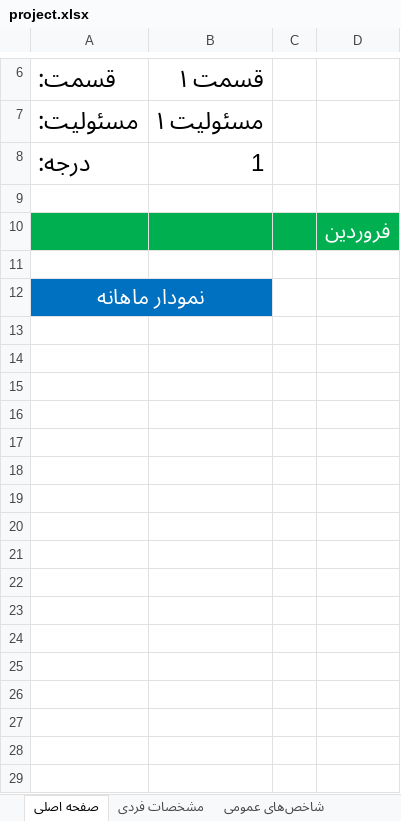
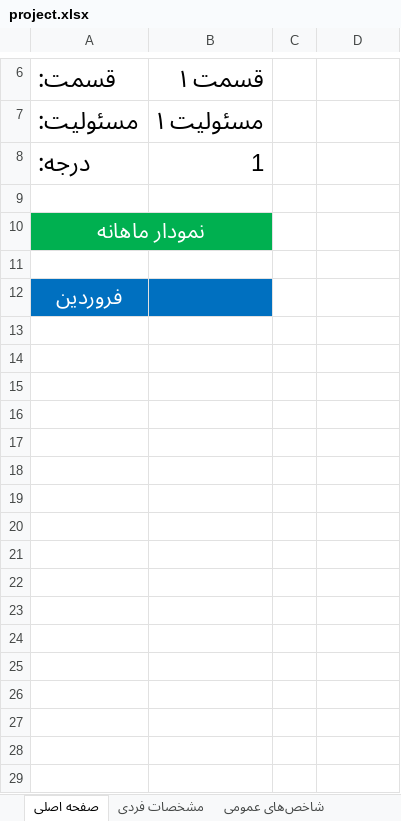
Before and after one commit to mabdolalizadeh/MangerDashboard, an Excel workbook: project.xlsx, sheet صفحه اصلی, drawn as a sheet; only a part is shown, gaps mark what is left out; values as stored, in another font and other column widths than the file's, no borders; charts and pictures not drawn; removed rows and columns are numbered as before the commit, all else as after; the diff covers the shown part only; the diff names each change by its address in the sheet, - before the commit and + after, or states it on an @@ line.

```diff
--- a/project.xlsx (sheet صفحه اصلی)
+++ b/project.xlsx (sheet صفحه اصلی)
-row 10:  |  |  | فروردین
+row 10: نمودار ماهانه
-A12: نمودار ماهانه
+A12: فروردین
-A12 bold: off
+A12 bold: on
-A12:B12 merged
+row 13: (empty)
+row 14: (empty)
+row 15: (empty)
+row 16: (empty)
+row 17: (empty)
+row 18: (empty)
+row 19: (empty)
+row 20: (empty)
+row 21: (empty)
+row 22: (empty)
+row 23: (empty)
+row 24: (empty)
+row 25: (empty)
+row 26: (empty)
+row 27: (empty)
+row 28: (empty)
+row 29: (empty)
```
Also changed, not shown: 22 added rows, cell formats and merged cells elsewhere in this sheet, sheet دیتا عمومی, sheet دیتا مدیریتی و فرماندهی, sheet نمودارها, sheet شاخص‌های مدیریتی و فرماندهی, sheet شاخص‌های عمومی, other sheet tabs, formulas that keep their value, charts or pictures.
